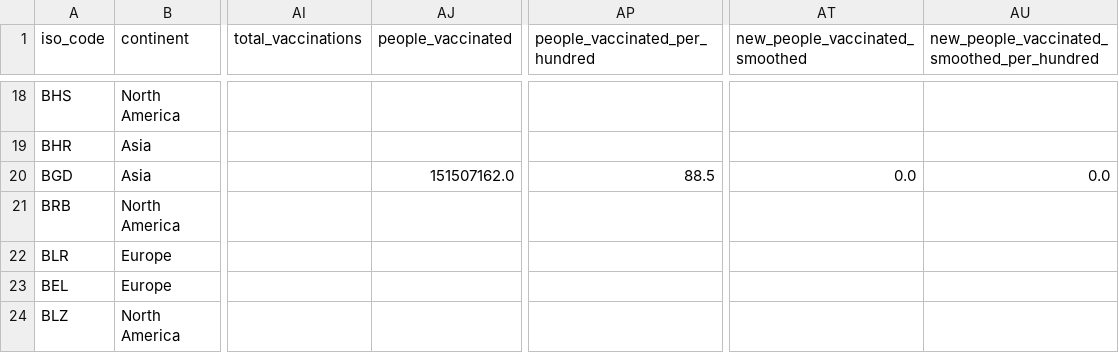
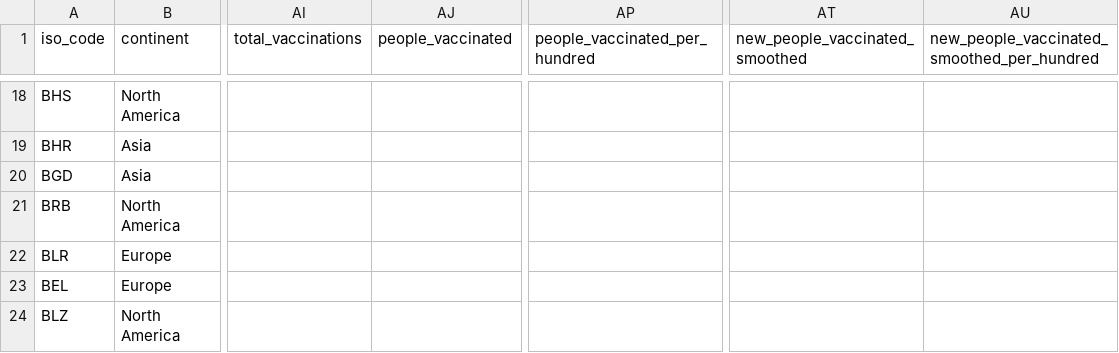
Before and after one commit to lesterholy/covid-19-data, a CSV file: public/data/latest/owid-covid-latest.csv, drawn as a sheet; only a part is shown, gaps mark what is left out; the diff names each change by its address in the sheet, - before the commit and + after, or states it on an @@ line.

Commit message:
data(megafile): automated update

```diff
--- a/public/data/latest/owid-covid-latest.csv
+++ b/public/data/latest/owid-covid-latest.csv
-AJ20 (people_vaccinated): 151507162.0
+AJ20 (people_vaccinated): (empty)
-AP20 (people_vaccinated_per_hundred): 88.5
+AP20 (people_vaccinated_per_hundred): (empty)
-AT20 (new_people_vaccinated_smoothed): 0.0
+AT20 (new_people_vaccinated_smoothed): (empty)
-AU20: 0.0
+AU20: (empty)
```
Also changed, not shown: 2 other files.
